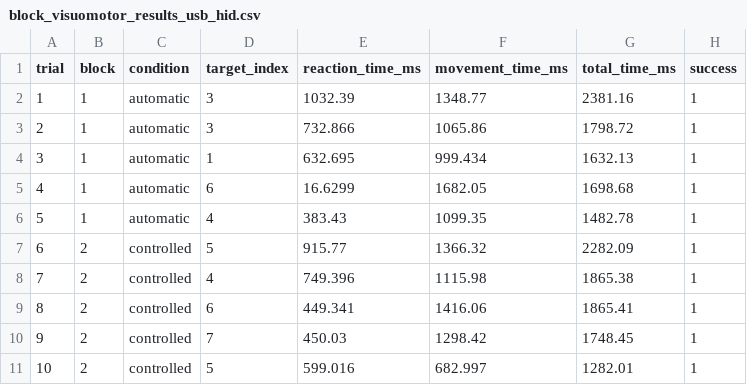
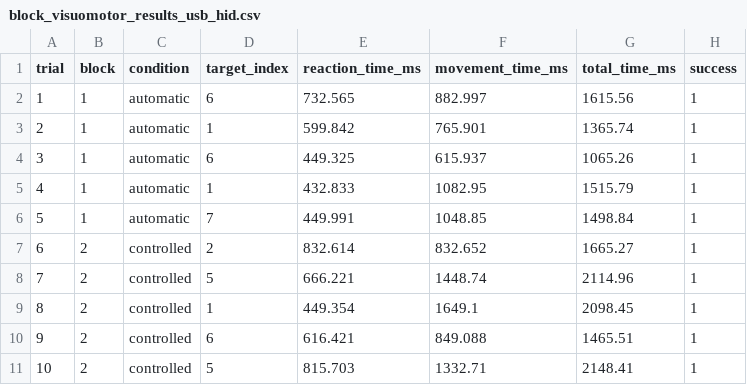
Before and after one commit to alexanderspeer/joystick_test_env, a CSV file: usb_hid/block_visuomotor_results_usb_hid.csv, drawn as a sheet.

```diff
--- a/usb_hid/block_visuomotor_results_usb_hid.csv
+++ b/usb_hid/block_visuomotor_results_usb_hid.csv
@@ -1,11 +1,11 @@
 trial,block,condition,target_index,reaction_time_ms,movement_time_ms,total_time_ms,success
-1,1,automatic,3,1032.39,1348.77,2381.16,1
-2,1,automatic,3,732.866,1065.86,1798.72,1
-3,1,automatic,1,632.695,999.434,1632.13,1
-4,1,automatic,6,16.6299,1682.05,1698.68,1
-5,1,automatic,4,383.43,1099.35,1482.78,1
-6,2,controlled,5,915.77,1366.32,2282.09,1
-7,2,controlled,4,749.396,1115.98,1865.38,1
-8,2,controlled,6,449.341,1416.06,1865.41,1
-9,2,controlled,7,450.03,1298.42,1748.45,1
-10,2,controlled,5,599.016,682.997,1282.01,1
+1,1,automatic,6,732.565,882.997,1615.56,1
+2,1,automatic,1,599.842,765.901,1365.74,1
+3,1,automatic,6,449.325,615.937,1065.26,1
+4,1,automatic,1,432.833,1082.95,1515.79,1
+5,1,automatic,7,449.991,1048.85,1498.84,1
+6,2,controlled,2,832.614,832.652,1665.27,1
+7,2,controlled,5,666.221,1448.74,2114.96,1
+8,2,controlled,1,449.354,1649.1,2098.45,1
+9,2,controlled,6,616.421,849.088,1465.51,1
+10,2,controlled,5,815.703,1332.71,2148.41,1
```
Also changed, not shown: 2 other files.
